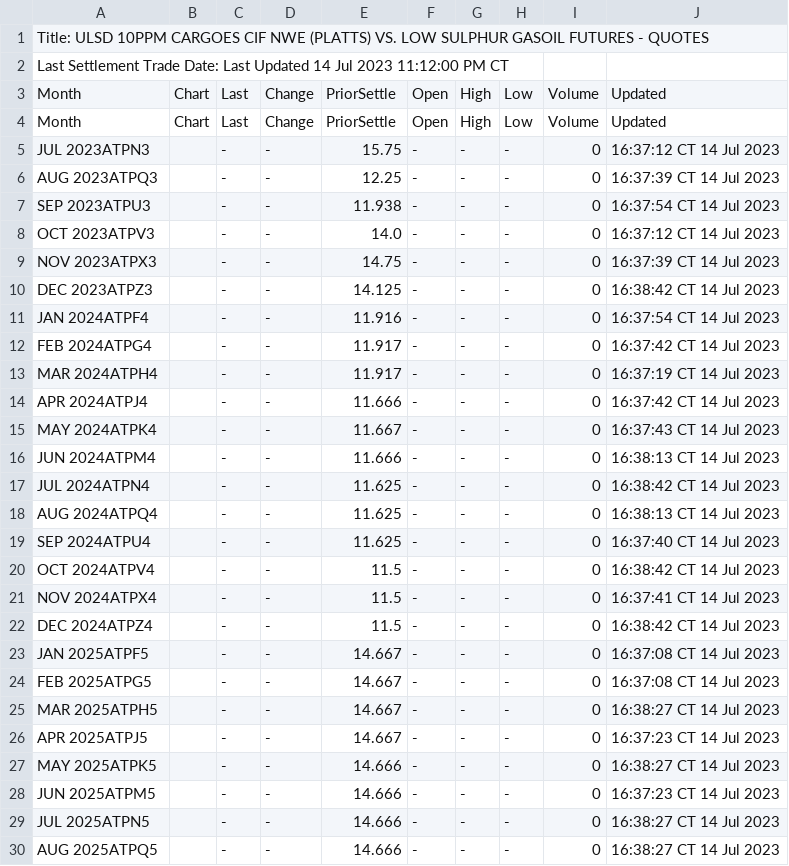
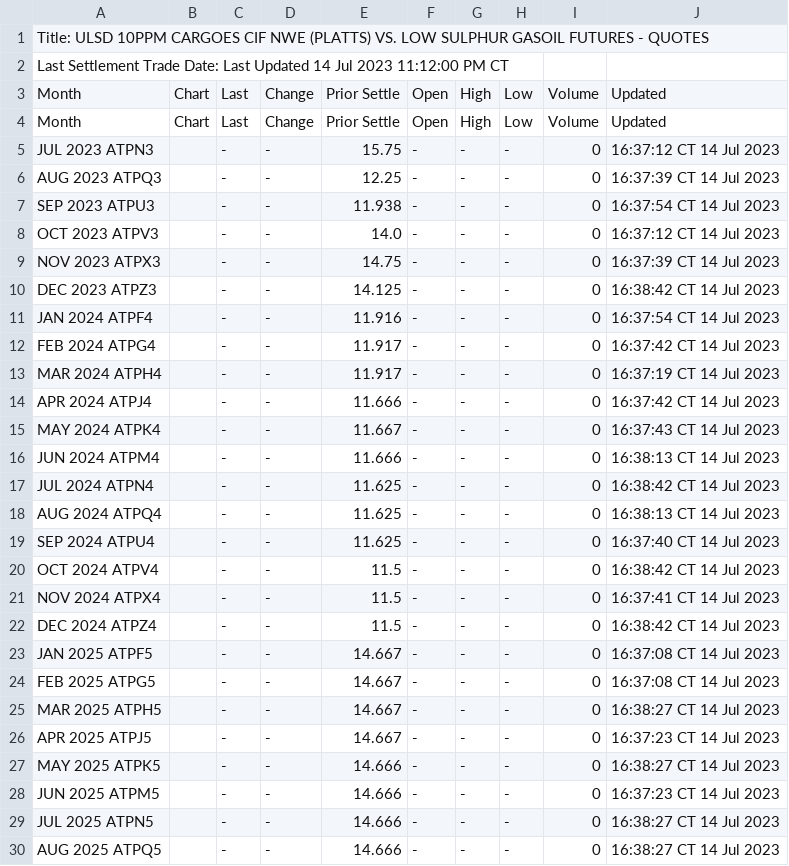
Before and after one commit to GBF-LTD/cmegroup, a CSV file: ULSD10ppmdiffTP.csv, drawn as a sheet; only a part is shown; the diff covers the shown part only.

Commit message:
update ULSD10ppmdiffTP.csv

```diff
--- a/ULSD10ppmdiffTP.csv
+++ b/ULSD10ppmdiffTP.csv
@@ -2,29 +2,29 @@ Title: ULSD 10PPM CARGOES CIF NWE (PLATTS) VS. LOW SULPHUR GASOIL FUTURES - QUOT
 Last Settlement Trade Date: Last Updated 14 Jul 2023 11:12:00 PM CT
-Month,Chart,Last,Change,PriorSettle,Open,High,Low,Volume,Updated
-Month,Chart,Last,Change,PriorSettle,Open,High,Low,Volume,Updated
-JUL 2023ATPN3,,-,-,15.75,-,-,-,0,16:37:12 CT 14 Jul 2023
-AUG 2023ATPQ3,,-,-,12.25,-,-,-,0,16:37:39 CT 14 Jul 2023
-SEP 2023ATPU3,,-,-,11.938,-,-,-,0,16:37:54 CT 14 Jul 2023
-OCT 2023ATPV3,,-,-,14.0,-,-,-,0,16:37:12 CT 14 Jul 2023
-NOV 2023ATPX3,,-,-,14.75,-,-,-,0,16:37:39 CT 14 Jul 2023
-DEC 2023ATPZ3,,-,-,14.125,-,-,-,0,16:38:42 CT 14 Jul 2023
-JAN 2024ATPF4,,-,-,11.916,-,-,-,0,16:37:54 CT 14 Jul 2023
-FEB 2024ATPG4,,-,-,11.917,-,-,-,0,16:37:42 CT 14 Jul 2023
-MAR 2024ATPH4,,-,-,11.917,-,-,-,0,16:37:19 CT 14 Jul 2023
-APR 2024ATPJ4,,-,-,11.666,-,-,-,0,16:37:42 CT 14 Jul 2023
-MAY 2024ATPK4,,-,-,11.667,-,-,-,0,16:37:43 CT 14 Jul 2023
-JUN 2024ATPM4,,-,-,11.666,-,-,-,0,16:38:13 CT 14 Jul 2023
-JUL 2024ATPN4,,-,-,11.625,-,-,-,0,16:38:42 CT 14 Jul 2023
-AUG 2024ATPQ4,,-,-,11.625,-,-,-,0,16:38:13 CT 14 Jul 2023
-SEP 2024ATPU4,,-,-,11.625,-,-,-,0,16:37:40 CT 14 Jul 2023
-OCT 2024ATPV4,,-,-,11.5,-,-,-,0,16:38:42 CT 14 Jul 2023
-NOV 2024ATPX4,,-,-,11.5,-,-,-,0,16:37:41 CT 14 Jul 2023
-DEC 2024ATPZ4,,-,-,11.5,-,-,-,0,16:38:42 CT 14 Jul 2023
-JAN 2025ATPF5,,-,-,14.667,-,-,-,0,16:37:08 CT 14 Jul 2023
-FEB 2025ATPG5,,-,-,14.667,-,-,-,0,16:37:08 CT 14 Jul 2023
-MAR 2025ATPH5,,-,-,14.667,-,-,-,0,16:38:27 CT 14 Jul 2023
-APR 2025ATPJ5,,-,-,14.667,-,-,-,0,16:37:23 CT 14 Jul 2023
-MAY 2025ATPK5,,-,-,14.666,-,-,-,0,16:38:27 CT 14 Jul 2023
-JUN 2025ATPM5,,-,-,14.666,-,-,-,0,16:37:23 CT 14 Jul 2023
-JUL 2025ATPN5,,-,-,14.666,-,-,-,0,16:38:27 CT 14 Jul 2023
-AUG 2025ATPQ5,,-,-,14.666,-,-,-,0,16:38:27 CT 14 Jul 2023
+Month,Chart,Last,Change,Prior Settle,Open,High,Low,Volume,Updated
+Month,Chart,Last,Change,Prior Settle,Open,High,Low,Volume,Updated
+JUL 2023 ATPN3,,-,-,15.75,-,-,-,0,16:37:12 CT  14 Jul 2023
+AUG 2023 ATPQ3,,-,-,12.25,-,-,-,0,16:37:39 CT  14 Jul 2023
+SEP 2023 ATPU3,,-,-,11.938,-,-,-,0,16:37:54 CT  14 Jul 2023
+OCT 2023 ATPV3,,-,-,14.0,-,-,-,0,16:37:12 CT  14 Jul 2023
+NOV 2023 ATPX3,,-,-,14.75,-,-,-,0,16:37:39 CT  14 Jul 2023
+DEC 2023 ATPZ3,,-,-,14.125,-,-,-,0,16:38:42 CT  14 Jul 2023
+JAN 2024 ATPF4,,-,-,11.916,-,-,-,0,16:37:54 CT  14 Jul 2023
+FEB 2024 ATPG4,,-,-,11.917,-,-,-,0,16:37:42 CT  14 Jul 2023
+MAR 2024 ATPH4,,-,-,11.917,-,-,-,0,16:37:19 CT  14 Jul 2023
+APR 2024 ATPJ4,,-,-,11.666,-,-,-,0,16:37:42 CT  14 Jul 2023
+MAY 2024 ATPK4,,-,-,11.667,-,-,-,0,16:37:43 CT  14 Jul 2023
+JUN 2024 ATPM4,,-,-,11.666,-,-,-,0,16:38:13 CT  14 Jul 2023
+JUL 2024 ATPN4,,-,-,11.625,-,-,-,0,16:38:42 CT  14 Jul 2023
+AUG 2024 ATPQ4,,-,-,11.625,-,-,-,0,16:38:13 CT  14 Jul 2023
+SEP 2024 ATPU4,,-,-,11.625,-,-,-,0,16:37:40 CT  14 Jul 2023
+OCT 2024 ATPV4,,-,-,11.5,-,-,-,0,16:38:42 CT  14 Jul 2023
+NOV 2024 ATPX4,,-,-,11.5,-,-,-,0,16:37:41 CT  14 Jul 2023
+DEC 2024 ATPZ4,,-,-,11.5,-,-,-,0,16:38:42 CT  14 Jul 2023
+JAN 2025 ATPF5,,-,-,14.667,-,-,-,0,16:37:08 CT  14 Jul 2023
+FEB 2025 ATPG5,,-,-,14.667,-,-,-,0,16:37:08 CT  14 Jul 2023
+MAR 2025 ATPH5,,-,-,14.667,-,-,-,0,16:38:27 CT  14 Jul 2023
+APR 2025 ATPJ5,,-,-,14.667,-,-,-,0,16:37:23 CT  14 Jul 2023
+MAY 2025 ATPK5,,-,-,14.666,-,-,-,0,16:38:27 CT  14 Jul 2023
+JUN 2025 ATPM5,,-,-,14.666,-,-,-,0,16:37:23 CT  14 Jul 2023
+JUL 2025 ATPN5,,-,-,14.666,-,-,-,0,16:38:27 CT  14 Jul 2023
+AUG 2025 ATPQ5,,-,-,14.666,-,-,-,0,16:38:27 CT  14 Jul 2023
```
Also changed, not shown: 4 edited cells elsewhere in this file.
